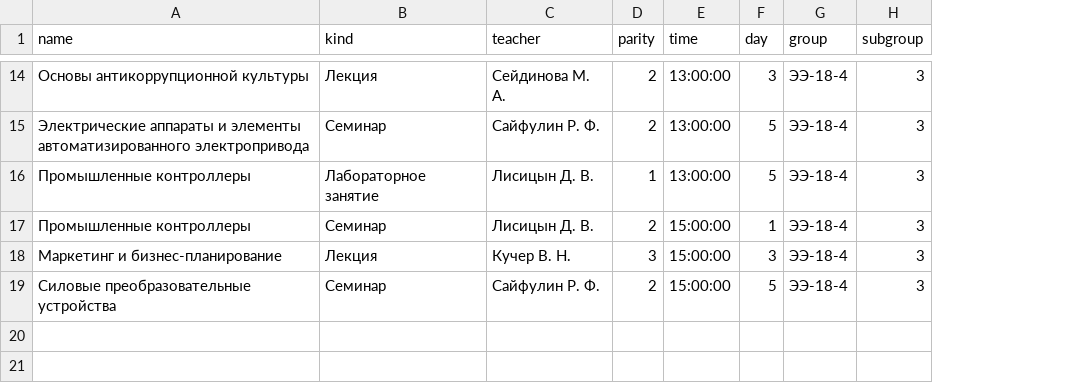
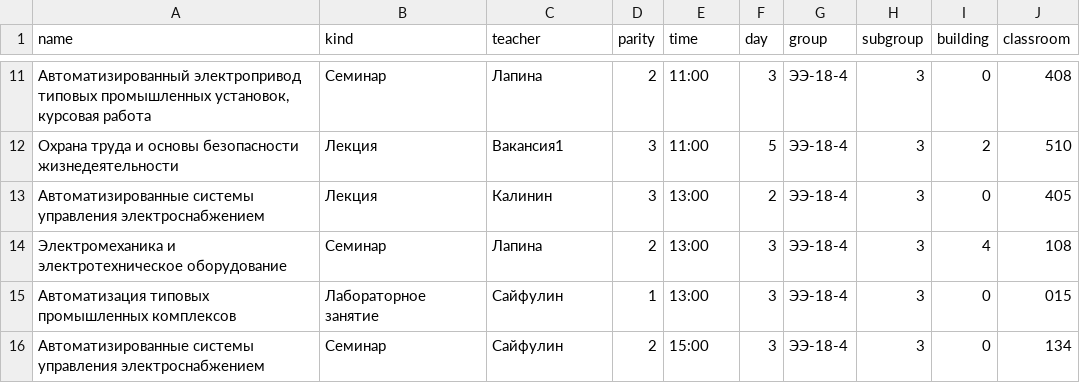
Before and after one commit to Marik28/univer-fastapi, a CSV file: data/csv_data/lessons.csv, drawn as a sheet; only a part is shown, gaps mark what is left out; removed rows and columns are numbered as before the commit, all else as after; the diff covers the shown part only; the diff names each change by its address in the sheet, - before the commit and + after, or states it on an @@ line.

```diff
--- a/data/csv_data/lessons.csv
+++ b/data/csv_data/lessons.csv
+column I (building), row 11: 0; rows 14-16: 4 | 0 | 0
+column J (classroom), row 11: 408; rows 14-16: 108 | 015 | 134
-A11 (name): Основы антикоррупционной культуры
+A11 (name): Автоматизированный электропривод типовых промышленных установок, курсовая работа
-B11 (kind): Лекция
+B11 (kind): Семинар
-C11 (teacher): Сейдинова М. А.
+C11 (teacher): Лапина
-E11 (time): 13:00:00
+E11 (time): 11:00
+row 12: Охрана труда и основы безопасности жизнедеятельности | Лекция | Вакансия1 | 3 | 11:00 | 5 | ЭЭ-18-4 | 3 | 2 | 510
+row 13: Автоматизированные системы управления электроснабжением | Лекция | Калинин | 3 | 13:00 | 2 | ЭЭ-18-4 | 3 | 0 | 405
-A14 (name): Электрические аппараты и элементы автоматизированного электропривода
+A14 (name): Электромеханика и электротехническое оборудование
-C14 (teacher): Сайфулин Р. Ф.
+C14 (teacher): Лапина
-E14:E15 (time): 13:00:00
+E14:E15 (time): 13:00
-F14:F15 (day): 5
+F14:F15 (day): 3
-A15 (name): Промышленные контроллеры
+A15 (name): Автоматизация типовых промышленных комплексов
-C15 (teacher): Лисицын Д. В.
+C15 (teacher): Сайфулин
-row 17: Промышленные контроллеры | Семинар | Лисицын Д. В. | 2 | 15:00:00 | 1 | ЭЭ-18-4 | 3
-row 18: Маркетинг и бизнес-планирование | Лекция | Кучер В. Н. | 3 | 15:00:00 | 3 | ЭЭ-18-4 | 3
-A16 (name): Силовые преобразовательные устройства
+A16 (name): Автоматизированные системы управления электроснабжением
-C16 (teacher): Сайфулин Р. Ф.
+C16 (teacher): Сайфулин
-E16 (time): 15:00:00
+E16 (time): 15:00
-F16 (day): 5
+F16 (day): 3
```
Also changed, not shown: 4 added rows, 7 removed rows and 18 edited cells elsewhere in this file, data/csv_data/subjects.csv, data/csv_data/teachers.csv, 1 other file.
